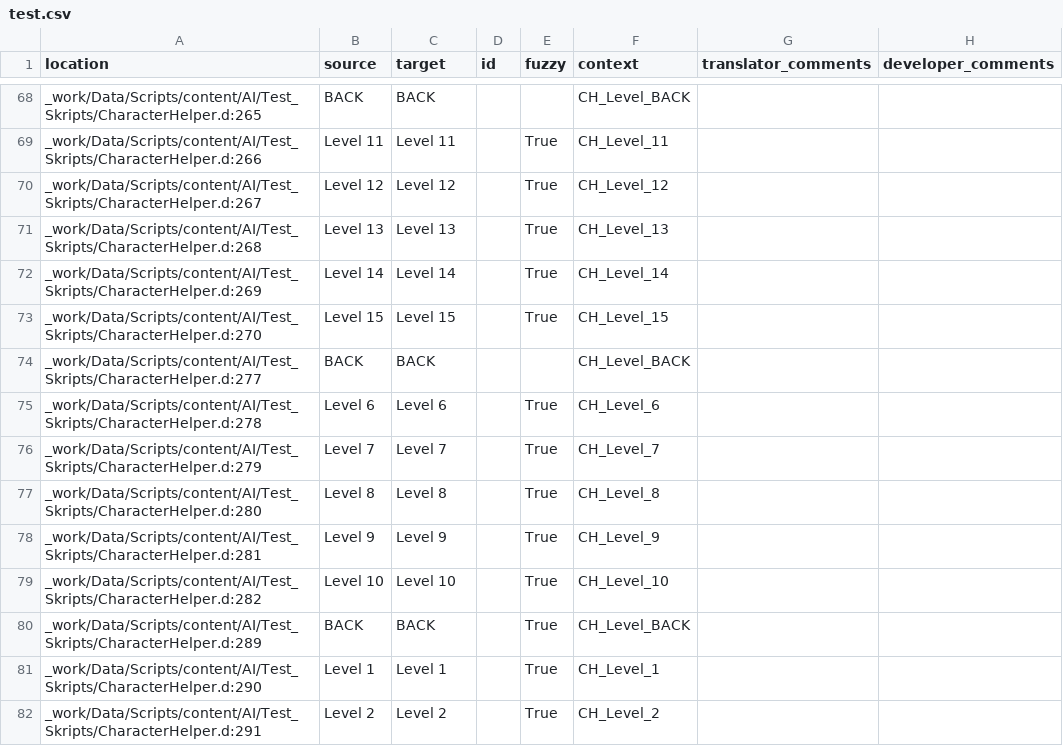
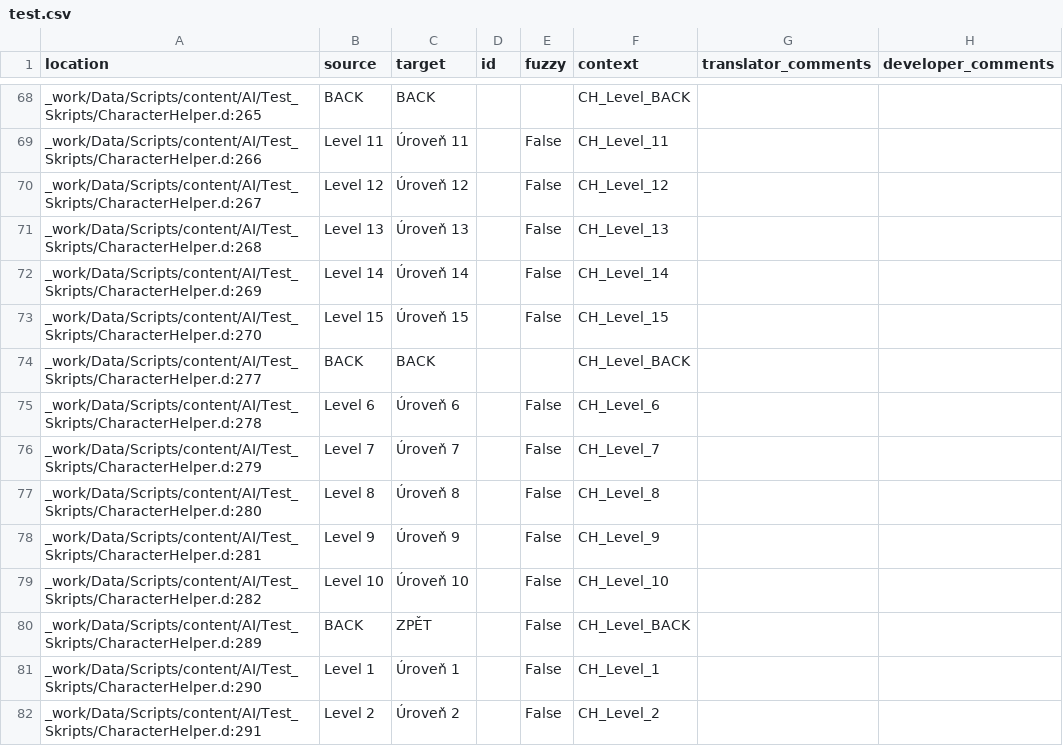
Before and after one commit to auronen/Gothic-1-CZ-Revision, a CSV file: .translations/cs/test.csv, drawn as a sheet; only a part is shown, gaps mark what is left out; the diff covers the shown part only.

```diff
--- a/.translations/cs/test.csv
+++ b/.translations/cs/test.csv
@@ -68,15 +68,15 @@
 "_work/Data/Scripts/content/AI/Test_Skripts/CharacterHelper.d:265","BACK","BACK","","","CH_Level_BACK","",""
-"_work/Data/Scripts/content/AI/Test_Skripts/CharacterHelper.d:266","Level 11","Level 11","","True","CH_Level_11","",""
-"_work/Data/Scripts/content/AI/Test_Skripts/CharacterHelper.d:267","Level 12","Level 12","","True","CH_Level_12","",""
-"_work/Data/Scripts/content/AI/Test_Skripts/CharacterHelper.d:268","Level 13","Level 13","","True","CH_Level_13","",""
-"_work/Data/Scripts/content/AI/Test_Skripts/CharacterHelper.d:269","Level 14","Level 14","","True","CH_Level_14","",""
-"_work/Data/Scripts/content/AI/Test_Skripts/CharacterHelper.d:270","Level 15","Level 15","","True","CH_Level_15","",""
+"_work/Data/Scripts/content/AI/Test_Skripts/CharacterHelper.d:266","Level 11","Úroveň 11","","False","CH_Level_11","",""
+"_work/Data/Scripts/content/AI/Test_Skripts/CharacterHelper.d:267","Level 12","Úroveň 12","","False","CH_Level_12","",""
+"_work/Data/Scripts/content/AI/Test_Skripts/CharacterHelper.d:268","Level 13","Úroveň 13","","False","CH_Level_13","",""
+"_work/Data/Scripts/content/AI/Test_Skripts/CharacterHelper.d:269","Level 14","Úroveň 14","","False","CH_Level_14","",""
+"_work/Data/Scripts/content/AI/Test_Skripts/CharacterHelper.d:270","Level 15","Úroveň 15","","False","CH_Level_15","",""
 "_work/Data/Scripts/content/AI/Test_Skripts/CharacterHelper.d:277","BACK","BACK","","","CH_Level_BACK","",""
-"_work/Data/Scripts/content/AI/Test_Skripts/CharacterHelper.d:278","Level  6","Level  6","","True","CH_Level_6","",""
-"_work/Data/Scripts/content/AI/Test_Skripts/CharacterHelper.d:279","Level  7","Level  7","","True","CH_Level_7","",""
-"_work/Data/Scripts/content/AI/Test_Skripts/CharacterHelper.d:280","Level  8","Level  8","","True","CH_Level_8","",""
-"_work/Data/Scripts/content/AI/Test_Skripts/CharacterHelper.d:281","Level  9","Level  9","","True","CH_Level_9","",""
-"_work/Data/Scripts/content/AI/Test_Skripts/CharacterHelper.d:282","Level 10","Level 10","","True","CH_Level_10","",""
-"_work/Data/Scripts/content/AI/Test_Skripts/CharacterHelper.d:289","BACK","BACK","","True","CH_Level_BACK","",""
-"_work/Data/Scripts/content/AI/Test_Skripts/CharacterHelper.d:290","Level 1","Level 1","","True","CH_Level_1","",""
-"_work/Data/Scripts/content/AI/Test_Skripts/CharacterHelper.d:291","Level 2","Level 2","","True","CH_Level_2","",""
+"_work/Data/Scripts/content/AI/Test_Skripts/CharacterHelper.d:278","Level  6","Úroveň  6","","False","CH_Level_6","",""
+"_work/Data/Scripts/content/AI/Test_Skripts/CharacterHelper.d:279","Level  7","Úroveň  7","","False","CH_Level_7","",""
+"_work/Data/Scripts/content/AI/Test_Skripts/CharacterHelper.d:280","Level  8","Úroveň  8","","False","CH_Level_8","",""
+"_work/Data/Scripts/content/AI/Test_Skripts/CharacterHelper.d:281","Level  9","Úroveň  9","","False","CH_Level_9","",""
+"_work/Data/Scripts/content/AI/Test_Skripts/CharacterHelper.d:282","Level 10","Úroveň 10","","False","CH_Level_10","",""
+"_work/Data/Scripts/content/AI/Test_Skripts/CharacterHelper.d:289","BACK","ZPĚT","","False","CH_Level_BACK","",""
+"_work/Data/Scripts/content/AI/Test_Skripts/CharacterHelper.d:290","Level 1","Úroveň 1","","False","CH_Level_1","",""
+"_work/Data/Scripts/content/AI/Test_Skripts/CharacterHelper.d:291","Level 2","Úroveň 2","","False","CH_Level_2","",""
```
Also changed, not shown: 108 edited cells elsewhere in this file.
